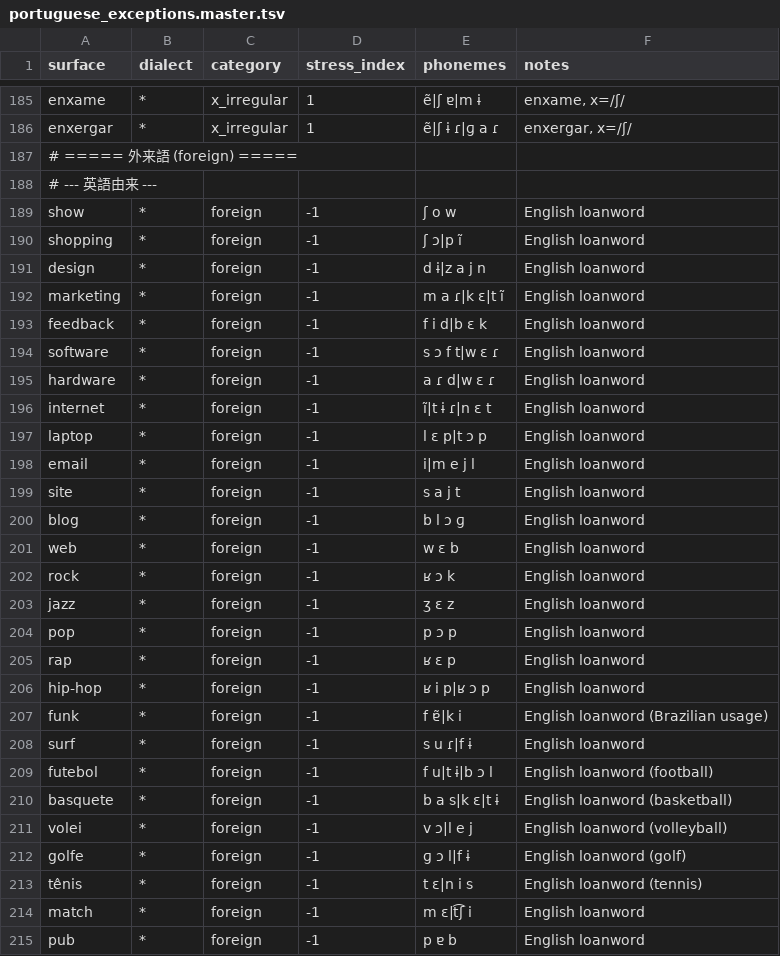
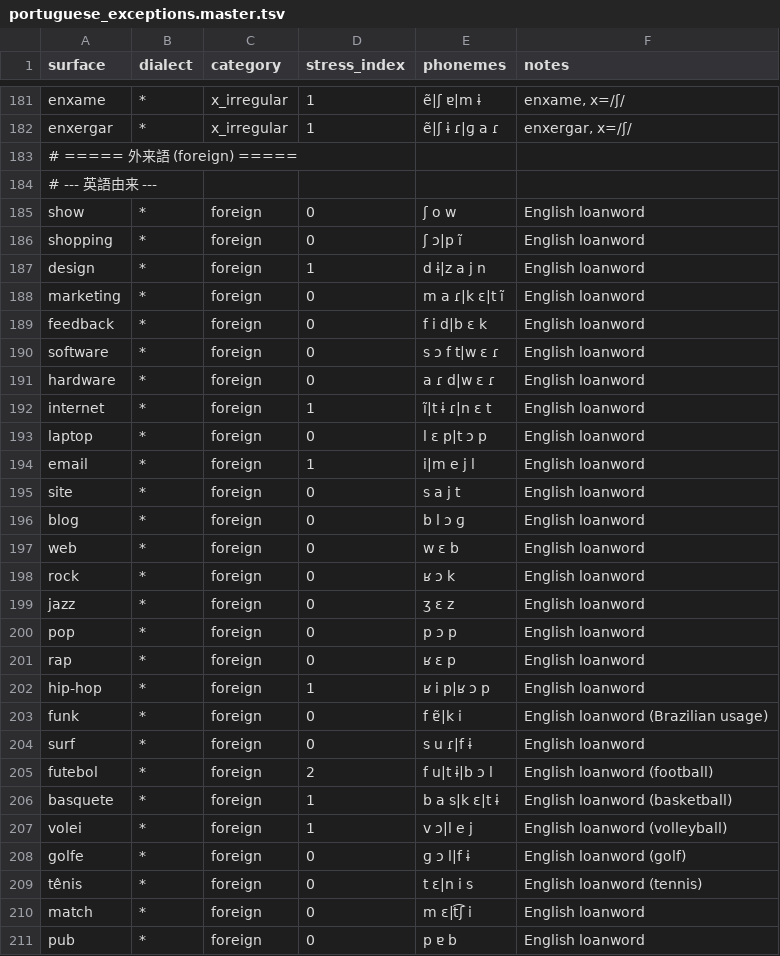
Before and after one commit to ayutaz/dot-net-g2p, a TSV file: src/DotNetG2P.Portuguese/Data/portuguese_exceptions.master.tsv, drawn as a sheet; only a part is shown, gaps mark what is left out; the diff covers the shown part only.

```diff
--- a/src/DotNetG2P.Portuguese/Data/portuguese_exceptions.master.tsv
+++ b/src/DotNetG2P.Portuguese/Data/portuguese_exceptions.master.tsv
@@ -188,28 +184,28 @@ enxergar	*	x_irregular	1	ẽ|ʃ ɨ ɾ|ɡ a ɾ	enxergar, x=/ʃ/
 # --- 英語由来 ---
-show	*	foreign	-1	ʃ o w	English loanword
-shopping	*	foreign	-1	ʃ ɔ|p ĩ	English loanword
-design	*	foreign	-1	d ɨ|z a j n	English loanword
-marketing	*	foreign	-1	m a ɾ|k ɛ|t ĩ	English loanword
-feedback	*	foreign	-1	f i d|b ɛ k	English loanword
-software	*	foreign	-1	s ɔ f t|w ɛ ɾ	English loanword
-hardware	*	foreign	-1	a ɾ d|w ɛ ɾ	English loanword
-internet	*	foreign	-1	ĩ|t ɨ ɾ|n ɛ t	English loanword
-laptop	*	foreign	-1	l ɛ p|t ɔ p	English loanword
-email	*	foreign	-1	i|m e j l	English loanword
-site	*	foreign	-1	s a j t	English loanword
-blog	*	foreign	-1	b l ɔ ɡ	English loanword
-web	*	foreign	-1	w ɛ b	English loanword
-rock	*	foreign	-1	ʁ ɔ k	English loanword
-jazz	*	foreign	-1	ʒ ɛ z	English loanword
-pop	*	foreign	-1	p ɔ p	English loanword
-rap	*	foreign	-1	ʁ ɛ p	English loanword
-hip-hop	*	foreign	-1	ʁ i p|ʁ ɔ p	English loanword
-funk	*	foreign	-1	f ɐ̃|k i	English loanword (Brazilian usage)
-surf	*	foreign	-1	s u ɾ|f ɨ	English loanword
-futebol	*	foreign	-1	f u|t ɨ|b ɔ l	English loanword (football)
-basquete	*	foreign	-1	b a s|k ɛ|t ɨ	English loanword (basketball)
-volei	*	foreign	-1	v ɔ|l e j	English loanword (volleyball)
-golfe	*	foreign	-1	ɡ ɔ l|f ɨ	English loanword (golf)
-tênis	*	foreign	-1	t ɛ|n i s	English loanword (tennis)
-match	*	foreign	-1	m ɛ|t͡ʃ i	English loanword
-pub	*	foreign	-1	p ɐ b	English loanword
+show	*	foreign	0	ʃ o w	English loanword
+shopping	*	foreign	0	ʃ ɔ|p ĩ	English loanword
+design	*	foreign	1	d ɨ|z a j n	English loanword
+marketing	*	foreign	0	m a ɾ|k ɛ|t ĩ	English loanword
+feedback	*	foreign	0	f i d|b ɛ k	English loanword
+software	*	foreign	0	s ɔ f t|w ɛ ɾ	English loanword
+hardware	*	foreign	0	a ɾ d|w ɛ ɾ	English loanword
+internet	*	foreign	1	ĩ|t ɨ ɾ|n ɛ t	English loanword
+laptop	*	foreign	0	l ɛ p|t ɔ p	English loanword
+email	*	foreign	1	i|m e j l	English loanword
+site	*	foreign	0	s a j t	English loanword
+blog	*	foreign	0	b l ɔ ɡ	English loanword
+web	*	foreign	0	w ɛ b	English loanword
+rock	*	foreign	0	ʁ ɔ k	English loanword
+jazz	*	foreign	0	ʒ ɛ z	English loanword
+pop	*	foreign	0	p ɔ p	English loanword
+rap	*	foreign	0	ʁ ɛ p	English loanword
+hip-hop	*	foreign	1	ʁ i p|ʁ ɔ p	English loanword
+funk	*	foreign	0	f ɐ̃|k i	English loanword (Brazilian usage)
+surf	*	foreign	0	s u ɾ|f ɨ	English loanword
+futebol	*	foreign	2	f u|t ɨ|b ɔ l	English loanword (football)
+basquete	*	foreign	1	b a s|k ɛ|t ɨ	English loanword (basketball)
+volei	*	foreign	1	v ɔ|l e j	English loanword (volleyball)
+golfe	*	foreign	0	ɡ ɔ l|f ɨ	English loanword (golf)
+tênis	*	foreign	0	t ɛ|n i s	English loanword (tennis)
+match	*	foreign	0	m ɛ|t͡ʃ i	English loanword
+pub	*	foreign	0	p ɐ b	English loanword
```
Also changed, not shown: 10 removed rows and 69 edited cells elsewhere in this file, 11 other files.
